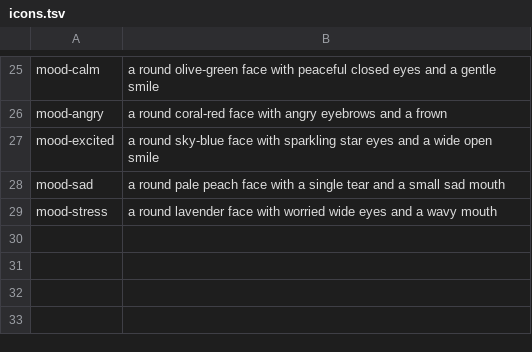
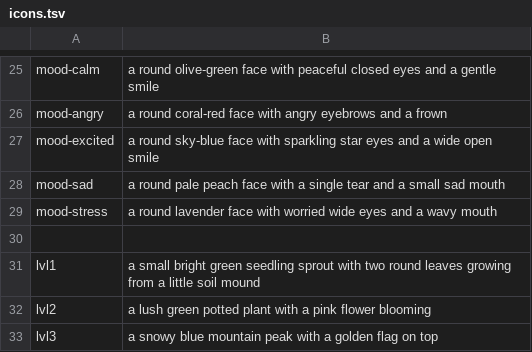
Before and after one commit to medincode/dev-labass, a TSV file: tools/icons.tsv, drawn as a sheet; only a part is shown, gaps mark what is left out; the diff names each change by its address in the sheet, - before the commit and + after, or states it on an @@ line.

```diff
--- a/tools/icons.tsv
+++ b/tools/icons.tsv
+row 30: (empty)
+row 31: lvl1 | a small bright green seedling sprout with two round leaves growing from a little soil mound
+row 32: lvl2 | a lush green potted plant with a pink flower blooming
+row 33: lvl3 | a snowy blue mountain peak with a golden flag on top
```
Also changed, not shown: 2 other files.
